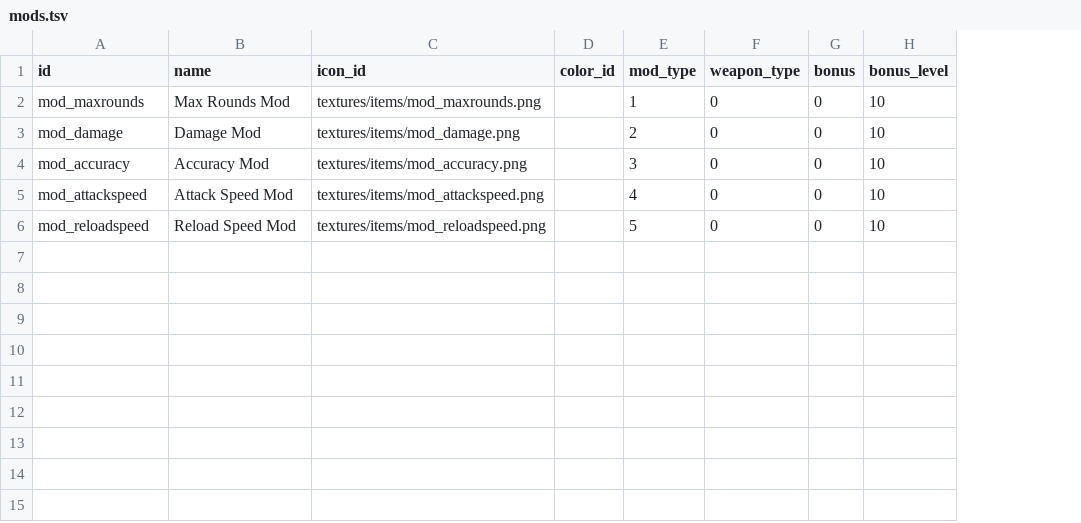
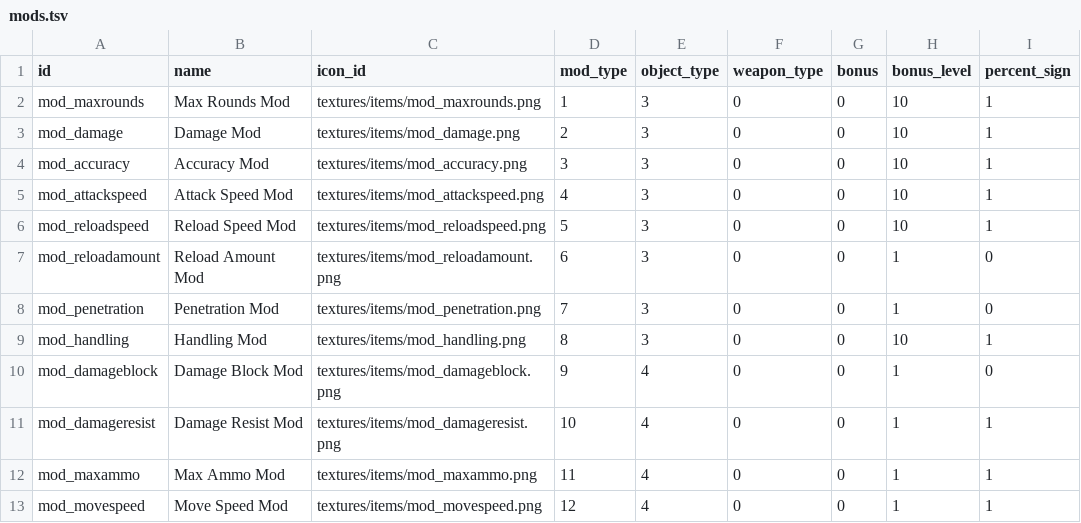
Before and after one commit to ololoken/emptyclip, a TSV file: working/tables/mods.tsv, drawn as a sheet; removed rows and columns are numbered as before the commit, all else as after; the diff names each change by its address in the sheet, - before the commit and + after, or states it on an @@ line.

Commit message:
add armor mods implement various weapon mods

```diff
--- a/working/tables/mods.tsv
+++ b/working/tables/mods.tsv
-column D (color_id), empty
+column E (object_type), rows 2-6: all 3
+column I (percent_sign), rows 2-6: all 1
+row 7: mod_reloadamount | Reload Amount Mod | textures/items/mod_reloadamount.png | 6 | 3 | 0 | 0 | 1 | 0
+row 8: mod_penetration | Penetration Mod | textures/items/mod_penetration.png | 7 | 3 | 0 | 0 | 1 | 0
+row 9: mod_handling | Handling Mod | textures/items/mod_handling.png | 8 | 3 | 0 | 0 | 10 | 1
+row 10: mod_damageblock | Damage Block Mod | textures/items/mod_damageblock.png | 9 | 4 | 0 | 0 | 1 | 0
+row 11: mod_damageresist | Damage Resist Mod | textures/items/mod_damageresist.png | 10 | 4 | 0 | 0 | 1 | 1
+row 12: mod_maxammo | Max Ammo Mod | textures/items/mod_maxammo.png | 11 | 4 | 0 | 0 | 1 | 1
+row 13: mod_movespeed | Move Speed Mod | textures/items/mod_movespeed.png | 12 | 4 | 0 | 0 | 1 | 1
```
Also changed, not shown: working/tables/armor.tsv, working/tables/weapons.tsv, 28 other files.
